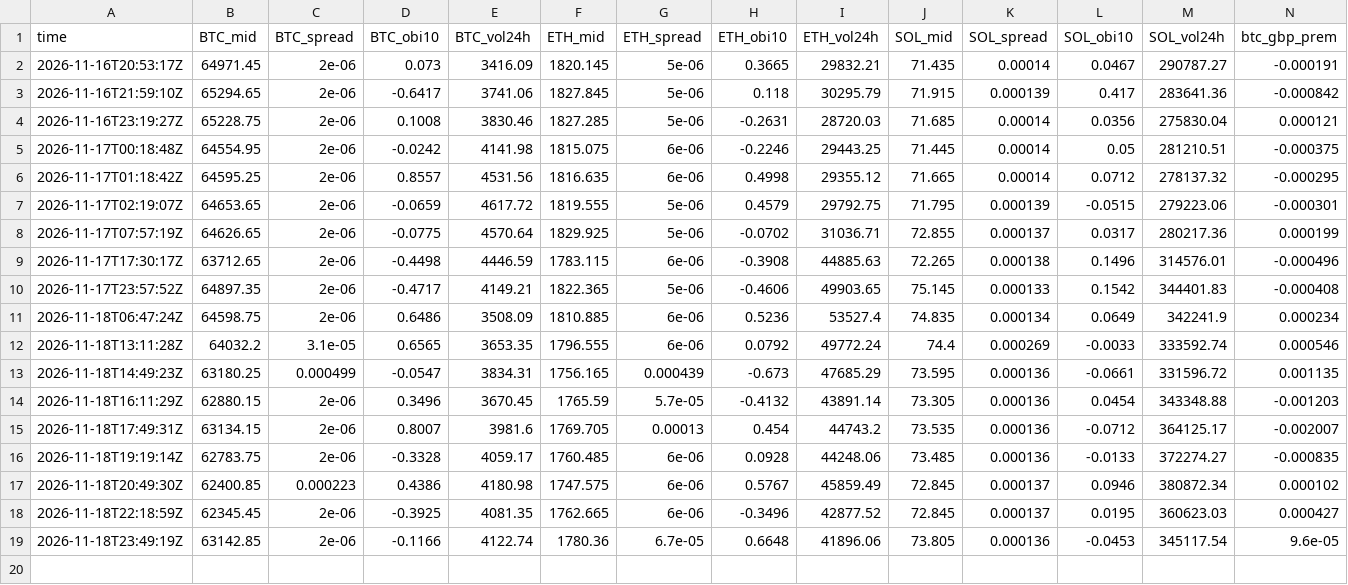
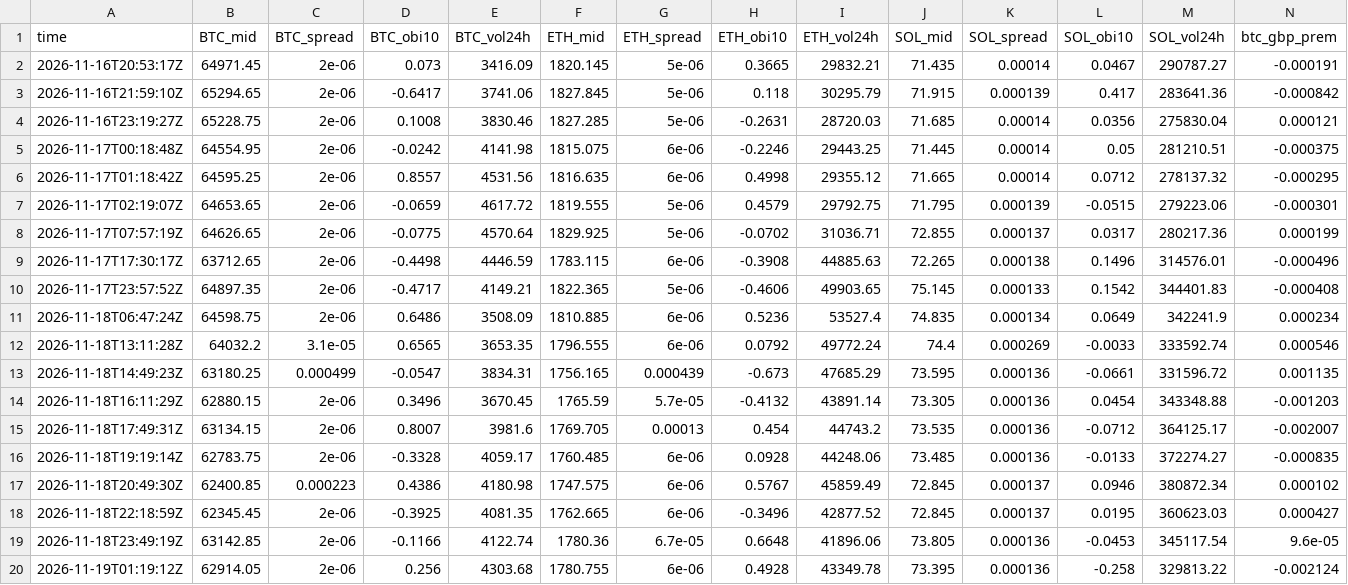
Before and after one commit to polyglyphanalytica/proptrade, a CSV file: data/features.csv, drawn as a sheet; the diff names each change by its address in the sheet, - before the commit and + after, or states it on an @@ line.

```diff
--- a/data/features.csv
+++ b/data/features.csv
+row 20: 2026-11-19T01:19:12Z | 62914.05 | 2e-06 | 0.256 | 4303.68 | 1780.755 | 6e-06 | 0.4928 | 43349.78 | 73.395 | 0.000136 | -0.258 | 329813.22 | -0.002124
```
Also changed, not shown: data/equity.csv, data/trades.csv, 2 other files.
